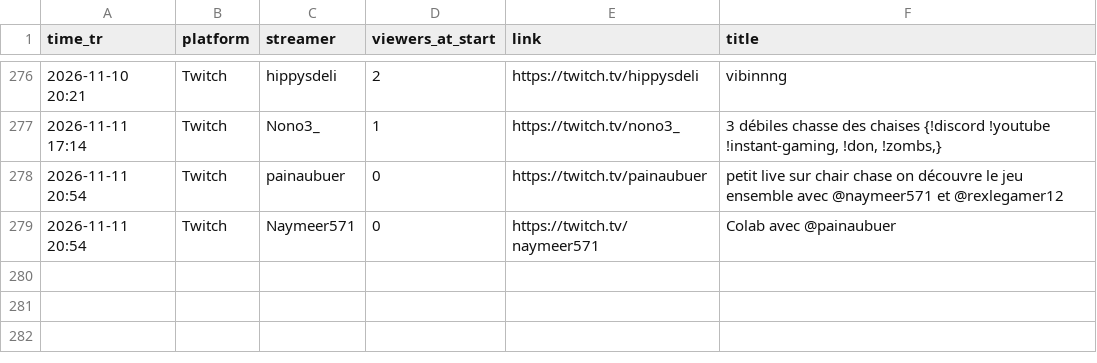
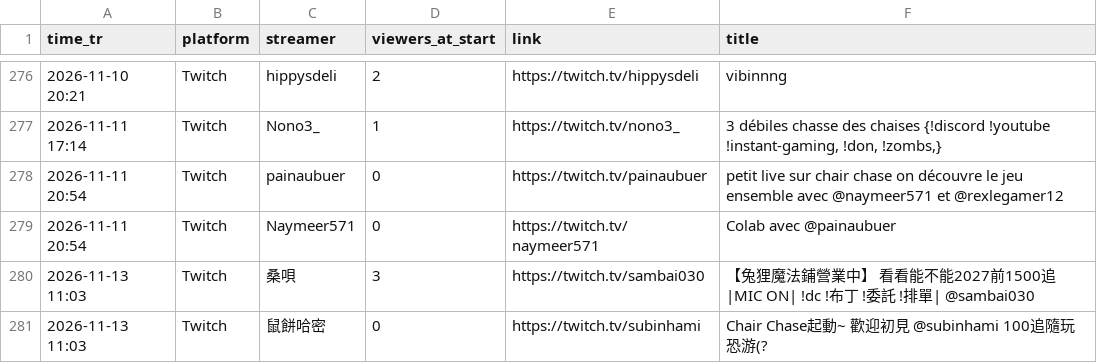
Before and after one commit to xerephea/ChairchaseTwitch, a CSV file: history.csv, drawn as a sheet; only a part is shown, gaps mark what is left out; the diff names each change by its address in the sheet, - before the commit and + after, or states it on an @@ line.

```diff
--- a/history.csv
+++ b/history.csv
+row 280: 2026-11-13 11:03 | Twitch | 桑唄 | 3 | https://twitch.tv/sambai030 | 【兔狸魔法鋪營業中】 看看能不能2027前1500追 |MIC ON| !dc !布丁 !委託 !排單| @sambai030
+row 281: 2026-11-13 11:03 | Twitch | 鼠餅哈密 | 0 | https://twitch.tv/subinhami | Chair Chase起動~ 歡迎初見 @subinhami 100追隨玩恐游(?
```
Also changed, not shown: 1 other file.
